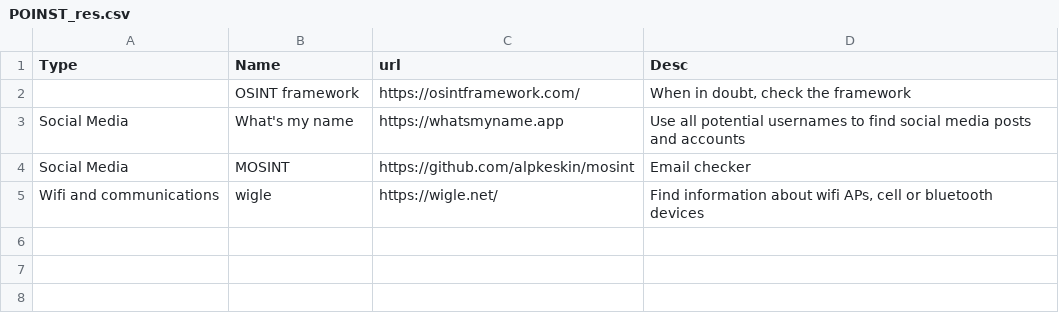
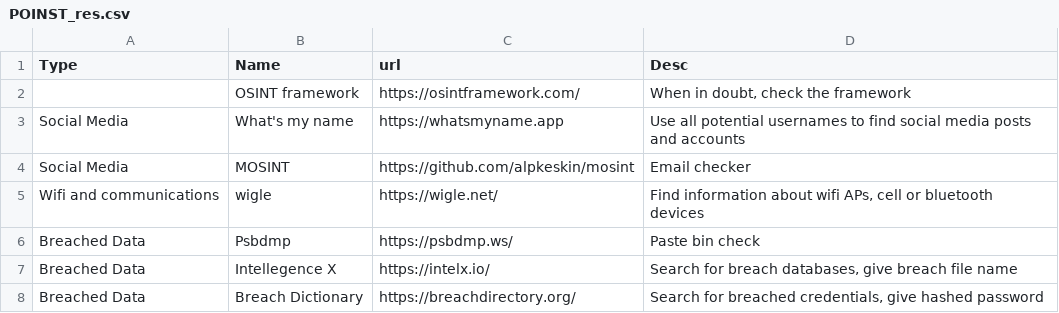
Before and after one commit to samsara138/samsara138.github.io, a CSV file: assets/csv/POINST_res.csv, drawn as a sheet.

```diff
--- a/assets/csv/POINST_res.csv
+++ b/assets/csv/POINST_res.csv
@@ -5 +5,4 @@ Social Media,MOSINT,https://github.com/alpkeskin/mosint,Email checker
 Wifi and communications,wigle,https://wigle.net/,"Find information about wifi APs, cell or bluetooth devices "
+Breached Data,Psbdmp,https://psbdmp.ws/,Paste bin check
+Breached Data,Intellegence X,https://intelx.io/,"Search for breach databases, give breach file name"
+Breached Data,Breach Dictionary,https://breachdirectory.org/,"Search for breached credentials, give hashed password"
```
Also changed, not shown: 1 other file.
